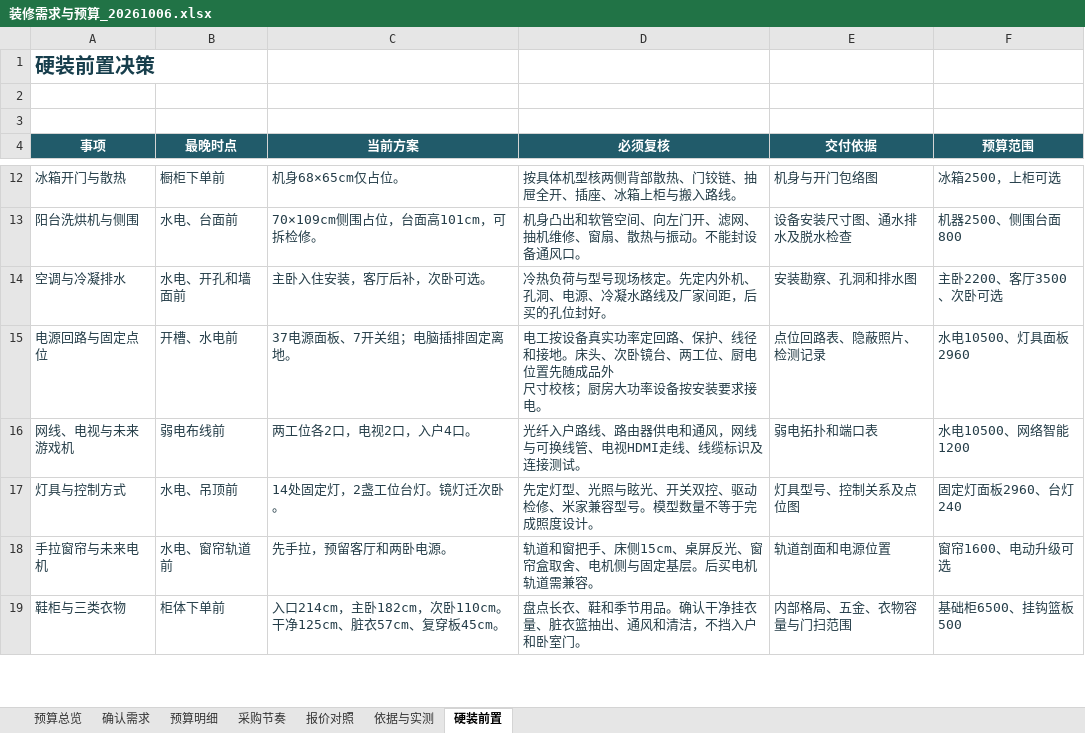
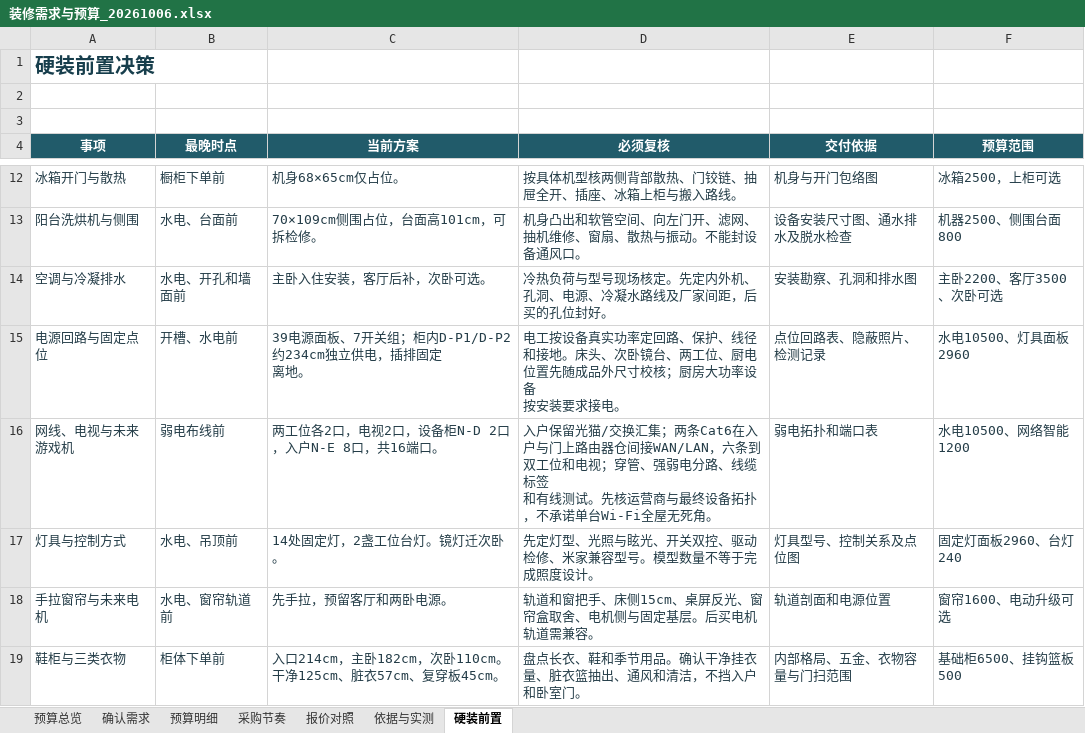
Before and after one commit to Shengshenlan/zhuangxiu, an Excel workbook: 预算/装修需求与预算_20261006.xlsx, sheet 硬装前置, drawn as a sheet; only a part is shown, gaps mark what is left out; values as stored, in another font and other column widths than the file's, no borders; ↵ is a line break in a cell; the diff covers the shown part only; the diff names each change by its address in the sheet, - before the commit and + after, or states it on an @@ line.

```diff
--- a/预算/装修需求与预算_20261006.xlsx (sheet 硬装前置)
+++ b/预算/装修需求与预算_20261006.xlsx (sheet 硬装前置)
-C15 (当前方案): 37电源面板、7开关组；电脑插排固定离地。
+C15 (当前方案): 39电源面板、7开关组；柜内D-P1/D-P2约234cm独立供电，插排固定 ↵ 离地。
-D15 (必须复核): …随成品外 ↵ 尺寸校核；厨房大功率设备按安装要…
+D15 (必须复核): …随成品外尺寸校核；厨房大功率设备 ↵ 按安装要…
-C16 (当前方案): 两工位各2口，电视2口，入户4口。
+C16 (当前方案): 两工位各2口，电视2口，设备柜N-D 2口，入户N-E 8口，共16端口。
-D16 (必须复核): 光纤入户路线、路由器供电和通风，网线与可换线管、电视HDMI走线、线缆标识及连接测试。
+D16 (必须复核): 入户保留光猫/交换汇集；两条Cat6在入户与门上路由器仓间接WAN/LAN，六条到双工位和电视；穿管、强弱电分路、线缆标签 ↵ 和有线测试。先核运营商与最终设备拓扑，不承诺单台Wi-Fi全屋无死角。
```
Also changed, not shown: 2 added rows and 4 edited cells elsewhere in this sheet, sheet 预算明细, sheet 预算总览, sheet 报价对照, sheet 依据与实测, sheet 确认需求, sheet 采购节奏, formulas that keep their value, 20 other files.
